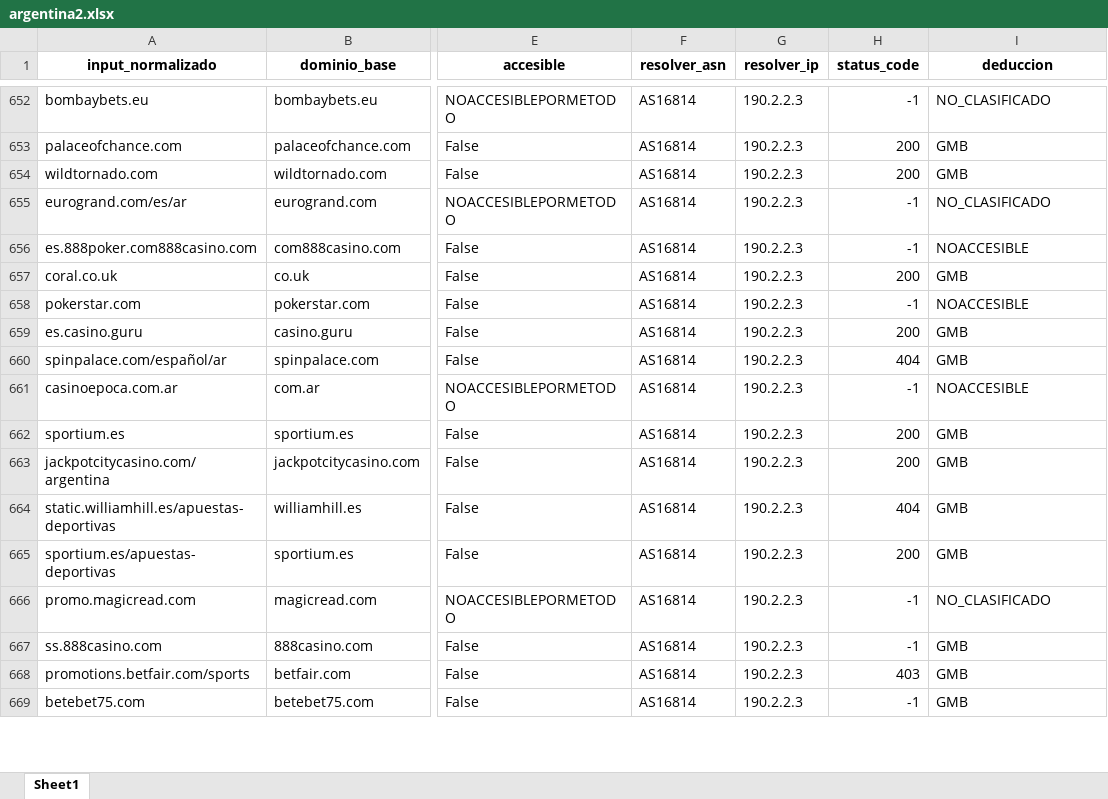
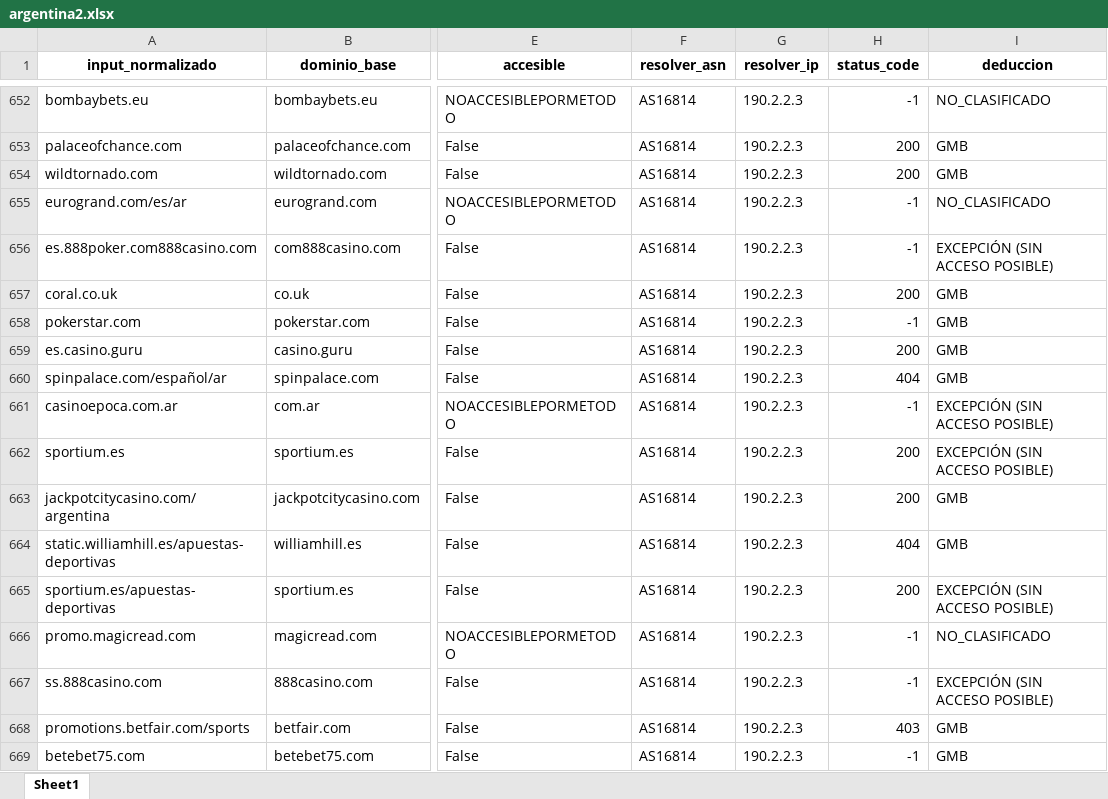
Before and after one commit to InvestigacionUCU/Bloqueo-DNS-America-Latina-analisis-, an Excel workbook: excel/por manual/local/argentina2.xlsx, sheet Sheet1, drawn as a sheet; only a part is shown, gaps mark what is left out; values as stored, in another font and other column widths than the file's, no borders; the diff covers the shown part only; the diff names each change by its address in the sheet, - before the commit and + after, or states it on an @@ line.

```diff
--- a/excel/por manual/local/argentina2.xlsx (sheet Sheet1)
+++ b/excel/por manual/local/argentina2.xlsx (sheet Sheet1)
-I656 (deduccion): NOACCESIBLE
+I656 (deduccion): EXCEPCIÓN (SIN ACCESO POSIBLE)
-I658 (deduccion): NOACCESIBLE
+I658 (deduccion): GMB
-I661 (deduccion): NOACCESIBLE
+I661 (deduccion): EXCEPCIÓN (SIN ACCESO POSIBLE)
-I662 (deduccion): GMB
+I662 (deduccion): EXCEPCIÓN (SIN ACCESO POSIBLE)
-I665 (deduccion): GMB
+I665 (deduccion): EXCEPCIÓN (SIN ACCESO POSIBLE)
-I667 (deduccion): GMB
+I667 (deduccion): EXCEPCIÓN (SIN ACCESO POSIBLE)
```
Also changed, not shown: 163 edited cells elsewhere in this sheet, excel/por manual/local/argentina1.xlsx, excel/por manual/local/argentina3.xlsx, 8 other files.
